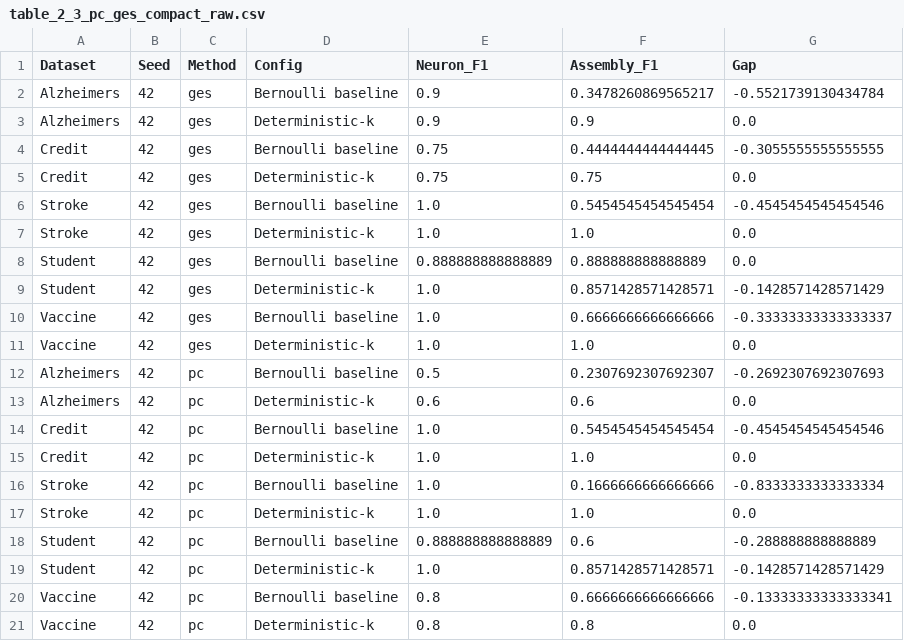
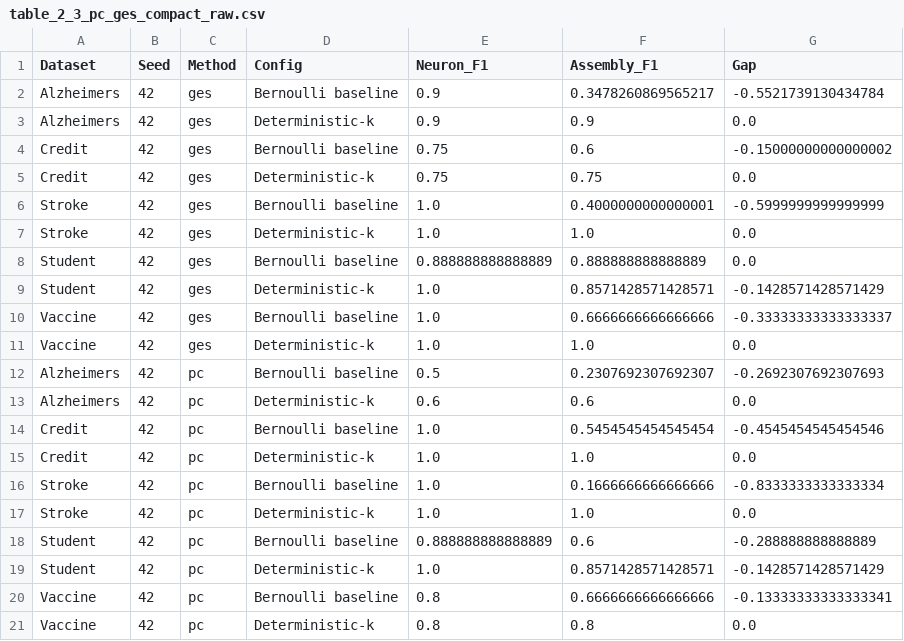
Before and after one commit to evangelia-kopadi/assemblies-encoding, a CSV file: results/table_2_3_pc_ges_compact_raw.csv, drawn as a sheet.

```diff
--- a/results/table_2_3_pc_ges_compact_raw.csv
+++ b/results/table_2_3_pc_ges_compact_raw.csv
@@ -3,5 +3,5 @@ Alzheimers,42,ges,Bernoulli baseline,0.9,0.3478260869565217,-0.5521739130434784
 Alzheimers,42,ges,Deterministic-k,0.9,0.9,0.0
-Credit,42,ges,Bernoulli baseline,0.75,0.4444444444444445,-0.3055555555555555
+Credit,42,ges,Bernoulli baseline,0.75,0.6,-0.15000000000000002
 Credit,42,ges,Deterministic-k,0.75,0.75,0.0
-Stroke,42,ges,Bernoulli baseline,1.0,0.5454545454545454,-0.4545454545454546
+Stroke,42,ges,Bernoulli baseline,1.0,0.4000000000000001,-0.5999999999999999
 Stroke,42,ges,Deterministic-k,1.0,1.0,0.0
```
Also changed, not shown: results/table_2_3_pc_sensitivity_overall.csv, results/table_2_3_pc_sensitivity_raw.csv, 8 other files.
